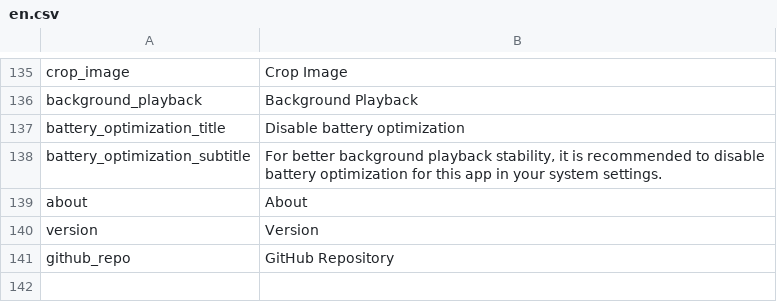
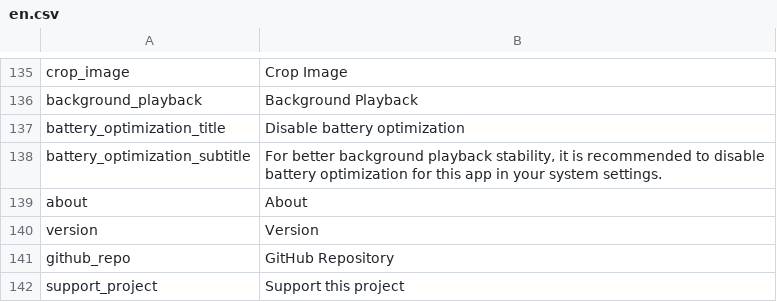
Before and after one commit to FranLMSP/yampa, a CSV file: assets/translations/en.csv, drawn as a sheet; only a part is shown, gaps mark what is left out; the diff names each change by its address in the sheet, - before the commit and + after, or states it on an @@ line.

```diff
--- a/assets/translations/en.csv
+++ b/assets/translations/en.csv
+row 142: support_project | Support this project
```
Also changed, not shown: assets/translations/es.csv, 2 other files.
